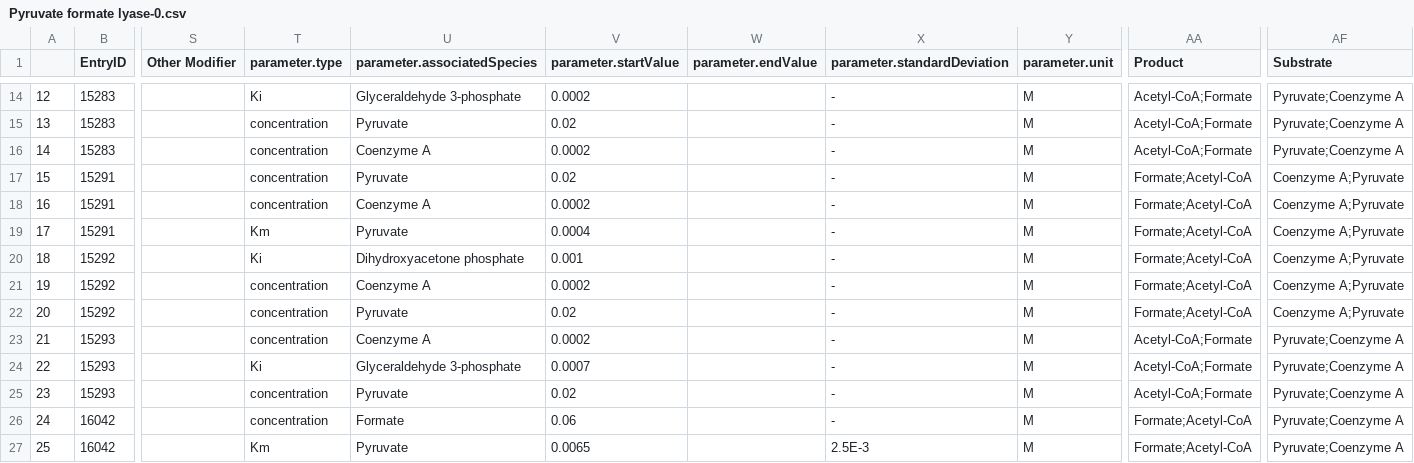
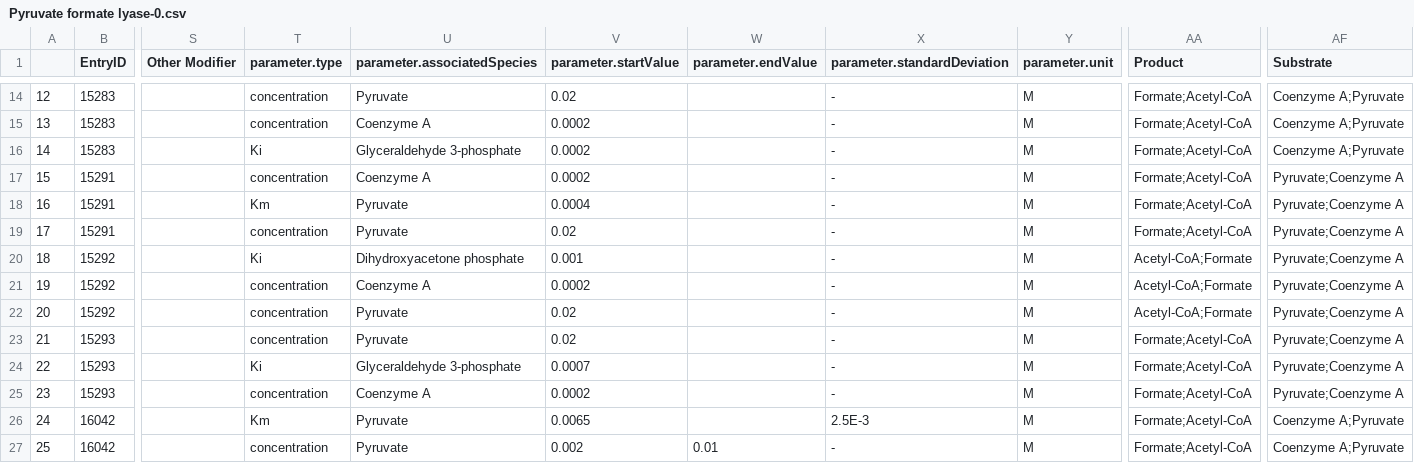
Before and after one commit to freiburgermsu/BiGG_SABIO, a CSV file: bigg_models/scraping-test_Ecoli-3/downloaded/Pyruvate formate lyase-0.csv, drawn as a sheet; only a part is shown, gaps mark what is left out; the diff covers the shown part only; the diff names each change by its address in the sheet, - before the commit and + after, or states it on an @@ line.

```diff
--- a/bigg_models/scraping-test_Ecoli-3/downloaded/Pyruvate formate lyase-0.csv
+++ b/bigg_models/scraping-test_Ecoli-3/downloaded/Pyruvate formate lyase-0.csv
-T14 (parameter.type): Ki
+T14 (parameter.type): concentration
-U14 (parameter.associatedSpecies): Glyceraldehyde 3-phosphate
+U14 (parameter.associatedSpecies): Pyruvate
-V14 (parameter.startValue): 0.0002
+V14 (parameter.startValue): 0.02
-AA14:AA16 (Product): Acetyl-CoA;Formate
+AA14:AA16 (Product): Formate;Acetyl-CoA
-AF14:AF16 (Substrate): Pyruvate;Coenzyme A
+AF14:AF16 (Substrate): Coenzyme A;Pyruvate
-U15 (parameter.associatedSpecies): Pyruvate
+U15 (parameter.associatedSpecies): Coenzyme A
-V15 (parameter.startValue): 0.02
+V15 (parameter.startValue): 0.0002
-T16 (parameter.type): concentration
+T16 (parameter.type): Ki
-U16 (parameter.associatedSpecies): Coenzyme A
+U16 (parameter.associatedSpecies): Glyceraldehyde 3-phosphate
-U17 (parameter.associatedSpecies): Pyruvate
+U17 (parameter.associatedSpecies): Coenzyme A
-V17 (parameter.startValue): 0.02
+V17 (parameter.startValue): 0.0002
-AF17:AF22 (Substrate): Coenzyme A;Pyruvate
+AF17:AF22 (Substrate): Pyruvate;Coenzyme A
-T18 (parameter.type): concentration
+T18 (parameter.type): Km
-U18 (parameter.associatedSpecies): Coenzyme A
+U18 (parameter.associatedSpecies): Pyruvate
-V18 (parameter.startValue): 0.0002
+V18 (parameter.startValue): 0.0004
-T19 (parameter.type): Km
+T19 (parameter.type): concentration
-V19 (parameter.startValue): 0.0004
+V19 (parameter.startValue): 0.02
-AA20:AA22 (Product): Formate;Acetyl-CoA
+AA20:AA22 (Product): Acetyl-CoA;Formate
-U23 (parameter.associatedSpecies): Coenzyme A
+U23 (parameter.associatedSpecies): Pyruvate
-V23 (parameter.startValue): 0.0002
+V23 (parameter.startValue): 0.02
-AA23:AA25 (Product): Acetyl-CoA;Formate
+AA23:AA25 (Product): Formate;Acetyl-CoA
-U25 (parameter.associatedSpecies): Pyruvate
+U25 (parameter.associatedSpecies): Coenzyme A
-V25 (parameter.startValue): 0.02
+V25 (parameter.startValue): 0.0002
-T26 (parameter.type): concentration
+T26 (parameter.type): Km
-U26 (parameter.associatedSpecies): Formate
+U26 (parameter.associatedSpecies): Pyruvate
-V26 (parameter.startValue): 0.06
+V26 (parameter.startValue): 0.0065
-X26 (parameter.standardDeviation): -
+X26 (parameter.standardDeviation): 2.5E-3
-AF26:AF27 (Substrate): Pyruvate;Coenzyme A
+AF26:AF27 (Substrate): Coenzyme A;Pyruvate
-T27 (parameter.type): Km
+T27 (parameter.type): concentration
-V27 (parameter.startValue): 0.0065
+V27 (parameter.startValue): 0.002
-W27 (parameter.endValue): (empty)
+W27 (parameter.endValue): 0.01
-X27 (parameter.standardDeviation): 2.5E-3
+X27 (parameter.standardDeviation): -
```
Also changed, not shown: 79 edited cells elsewhere in this file, bigg_models/scraping-test_Ecoli-3/downloaded/Pyruvate formate lyase-1.csv, bigg_models/scraping-test_Ecoli-3/downloaded/Pyruvate formate lyase-2.csv, 46 other files.
